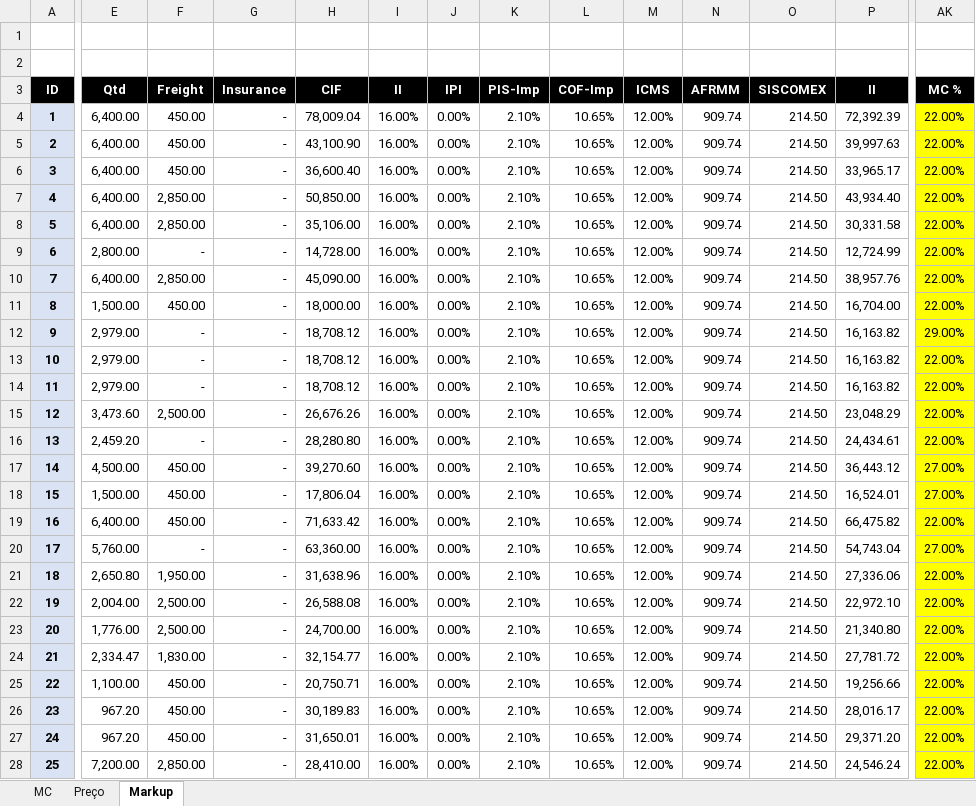
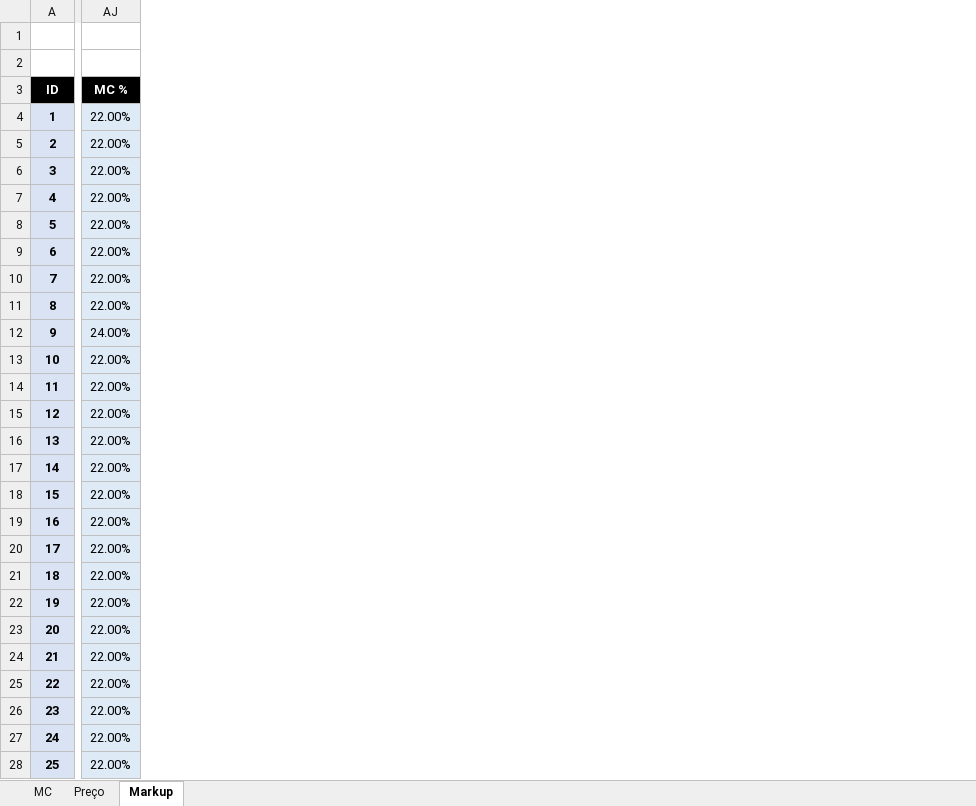
Before and after one commit to monmaivan/treinamentos, an Excel workbook: Pricing.xlsx, sheet Markup, drawn as a sheet; only a part is shown, gaps mark what is left out; values as stored, in another font and other column widths than the file's, no borders; removed rows and columns are numbered as before the commit, all else as after; the diff covers the shown part only; the diff names each change by its address in the sheet, - before the commit and + after, or states it on an @@ line.

```diff
--- a/Pricing.xlsx (sheet Markup)
+++ b/Pricing.xlsx (sheet Markup)
@@ column E (Qtd) hidden, rows 4-28: 6,400.00 | 6,400.00 | 6,400.00 | 6,400.00 | 6,400.00 | 2,800.00 | 6,400.00 | 1,500.00 | 2,979.00 | 2,979.00 | 2,979.00 | 3,473.60 | 2,459.20 | 4,500.00 | 1,500.00 | 6,400.00 | 5,760.00 | 2,650.80 | 2,004.00 | 1,776.00 | 2,334.47 | 1,100.00 | 967.20 | 967.20 | 7,200.00 @@
@@ column F (Freight) hidden, rows 4-28: 450.00 | 450.00 | 450.00 | 2,850.00 | 2,850.00 | - | 2,850.00 | 450.00 | - | - | - | 2,500.00 | - | 450.00 | 450.00 | 450.00 | - | 1,950.00 | 2,500.00 | 2,500.00 | 1,830.00 | 450.00 | 450.00 | 450.00 | 2,850.00 @@
@@ column G (Insurance) hidden, rows 4-28: all - @@
@@ column H (CIF) hidden, rows 4-28: 78,009.04 | 43,100.90 | 36,600.40 | 50,850.00 | 35,106.00 | 14,728.00 | 45,090.00 | 18,000.00 | 18,708.12 | 18,708.12 | 18,708.12 | 26,676.26 | 28,280.80 | 39,270.60 | 17,806.04 | 71,633.42 | 63,360.00 | 31,638.96 | 26,588.08 | 24,700.00 | 32,154.77 | 20,750.71 | 30,189.83 | 31,650.01 | 28,410.00 @@
@@ column I (II) hidden, rows 4-28: all 16.00% @@
@@ column J (IPI) hidden, rows 4-28: all 0.00% @@
@@ column K (PIS-Imp) hidden, rows 4-28: all 2.10% @@
@@ column L (COF-Imp) hidden, rows 4-28: all 10.65% @@
@@ column M (ICMS) hidden, rows 4-28: all 12.00% @@
@@ column N (AFRMM) hidden, rows 4-28: all 909.74 @@
@@ column O (SISCOMEX) hidden, rows 4-28: all 214.50 @@
@@ column P (II) hidden, rows 4-28: 72,392.39 | 39,997.63 | 33,965.17 | 43,934.40 | 30,331.58 | 12,724.99 | 38,957.76 | 16,704.00 | 16,163.82 | 16,163.82 | 16,163.82 | 23,048.29 | 24,434.61 | 36,443.12 | 16,524.01 | 66,475.82 | 54,743.04 | 27,336.06 | 22,972.10 | 21,340.80 | 27,781.72 | 19,256.66 | 28,016.17 | 29,371.20 | 24,546.24 @@
-AJ4:AJ28 fill: #FFFF00
+AJ4:AJ28 fill: #DEEBF7
-AJ12 (MC %): 29.00%
+AJ12 (MC %): 24.00%
-AJ17:AJ18 (MC %): 27.00%
+AJ17:AJ18 (MC %): 22.00%
-AJ20 (MC %): 27.00%
+AJ20 (MC %): 22.00%
```
Also changed, not shown: 7 added columns, 22 removed columns, 1 edited cell and cell formats elsewhere in this sheet, sheet MC, sheet Preço, formulas that keep their value.
